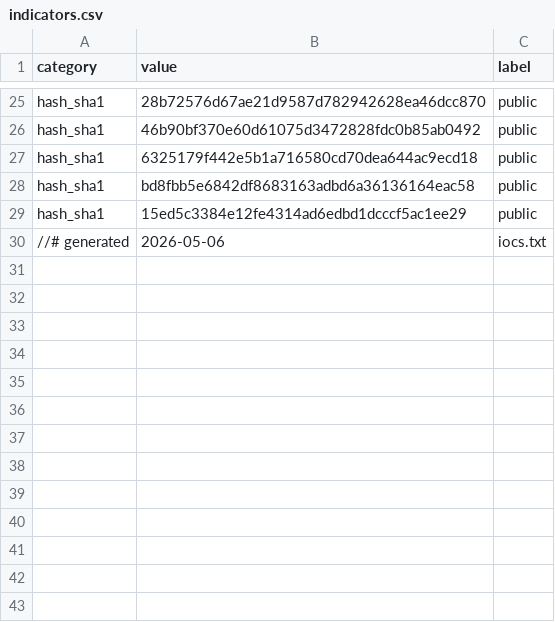
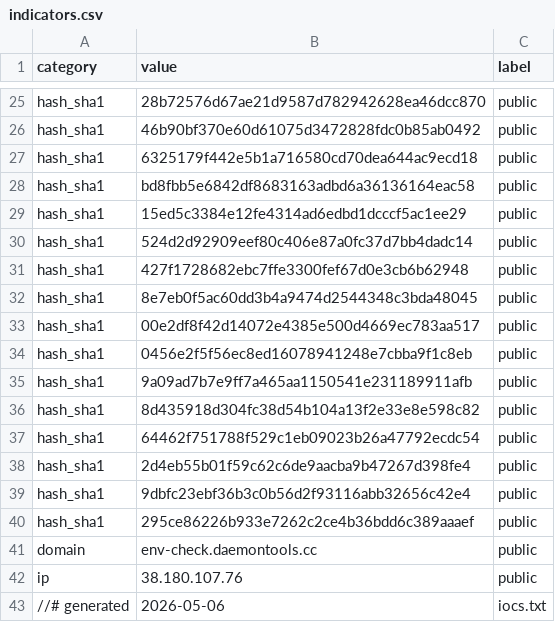
Before and after one commit to Ravy-hub/Threat-advisory-IOC, a CSV file: iocs/indicators.csv, drawn as a sheet; only a part is shown, gaps mark what is left out; the diff names each change by its address in the sheet, - before the commit and + after, or states it on an @@ line.

Commit message:
Update IOC indicators - 2026-05-06

```diff
--- a/iocs/indicators.csv
+++ b/iocs/indicators.csv
+row 30: hash_sha1 | 524d2d92909eef80c406e87a0fc37d7bb4dadc14 | public
+row 31: hash_sha1 | 427f1728682ebc7ffe3300fef67d0e3cb6b62948 | public
+row 32: hash_sha1 | 8e7eb0f5ac60dd3b4a9474d2544348c3bda48045 | public
+row 33: hash_sha1 | 00e2df8f42d14072e4385e500d4669ec783aa517 | public
+row 34: hash_sha1 | 0456e2f5f56ec8ed16078941248e7cbba9f1c8eb | public
+row 35: hash_sha1 | 9a09ad7b7e9ff7a465aa1150541e231189911afb | public
+row 36: hash_sha1 | 8d435918d304fc38d54b104a13f2e33e8e598c82 | public
+row 37: hash_sha1 | 64462f751788f529c1eb09023b26a47792ecdc54 | public
+row 38: hash_sha1 | 2d4eb55b01f59c62c6de9aacba9b47267d398fe4 | public
+row 39: hash_sha1 | 9dbfc23ebf36b3c0b56d2f93116abb32656c42e4 | public
+row 40: hash_sha1 | 295ce86226b933e7262c2ce4b36bdd6c389aaaef | public
+row 41: domain | env-check.daemontools.cc | public
+row 42: ip | 38.180.107.76 | public
```
